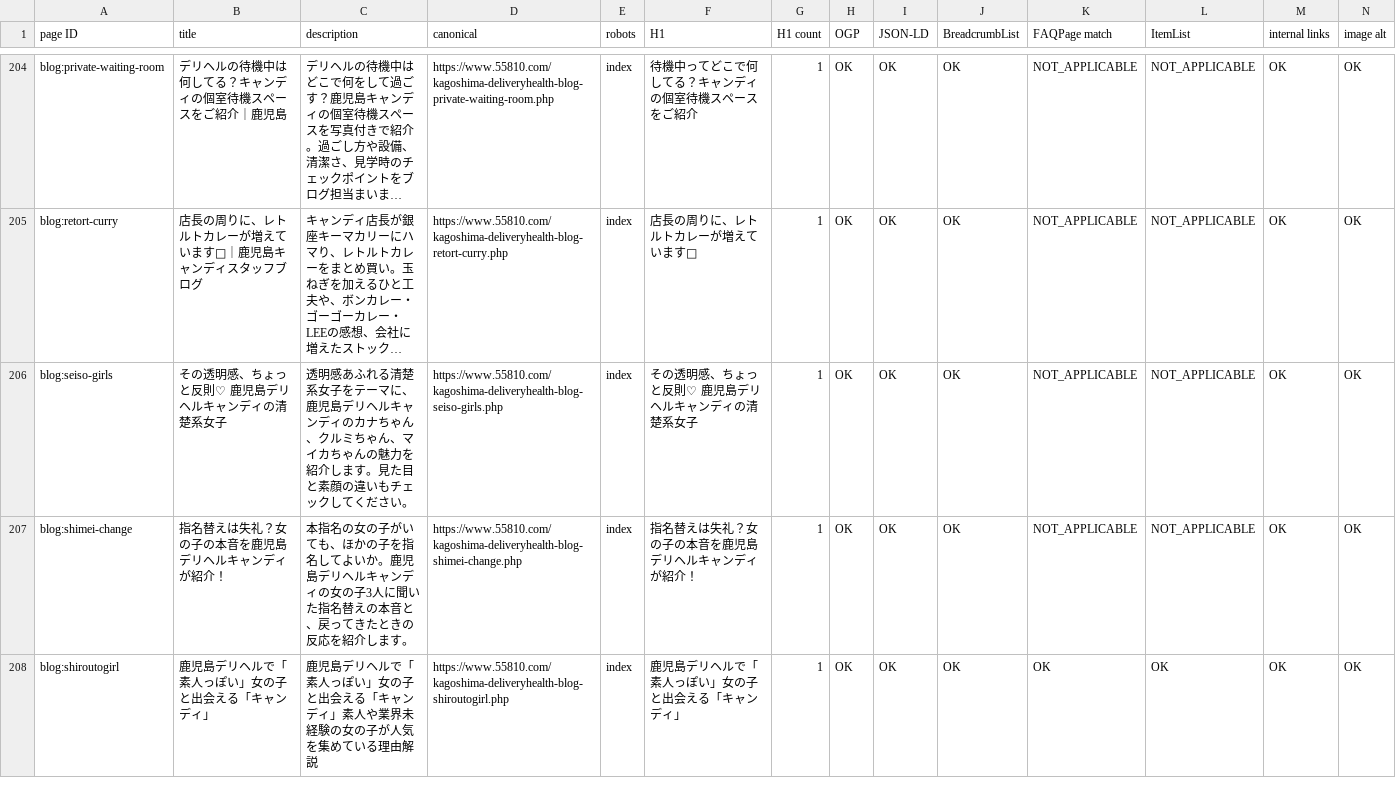
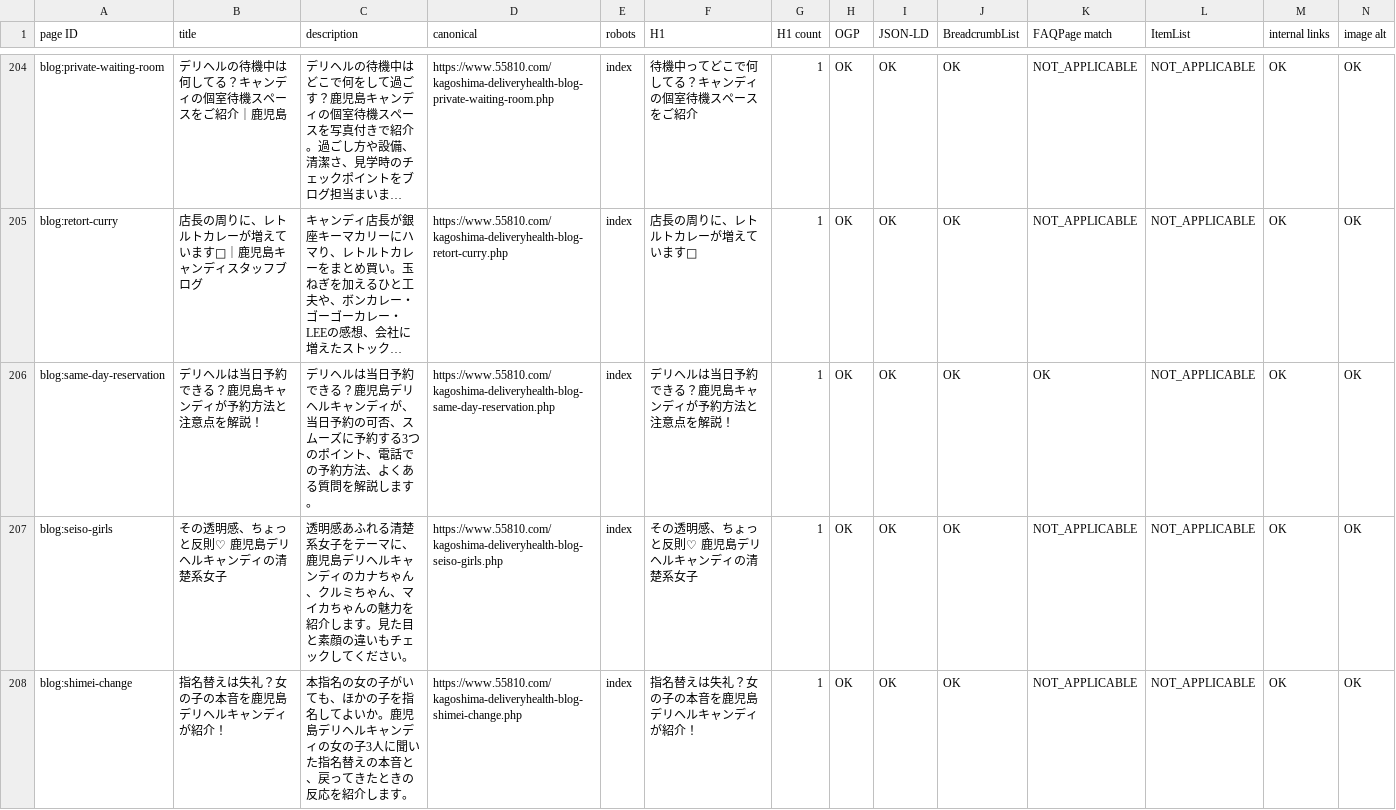
Before and after one commit to makotonishikubo0418-cmd/candy, a TSV file: management/specs/generated/CANDY_SEO_STATUS.tsv, drawn as a sheet; only a part is shown, gaps mark what is left out; the shorter side is filled out with more unchanged rows; long unchanged cells end in …; rows hold the shown columns only; the diff names each change by its address in the sheet, - before the commit and + after, or states it on an @@ line.

```diff
--- a/management/specs/generated/CANDY_SEO_STATUS.tsv
+++ b/management/specs/generated/CANDY_SEO_STATUS.tsv
+row 206: blog:same-day-reservation | デリヘルは当日予約できる？鹿児島キャンディが予約方法と注意点を解説！ | デリヘルは当日予約できる？鹿児島デリヘルキャンディが、当日予約の可否、スムーズに予約する3つのポイント、電話での予約方法、よくある質問を解説します。 | https://www.55810.com/kagoshima-deliveryhealth-blog-same-day-reservation.php | index | デリヘルは当日予約できる？鹿児島キャンディが予約方法と注意点を解説！ | 1 | OK | OK | OK | OK | NOT_APPLICABLE | OK | OK
```
Also changed, not shown: management/specs/generated/CANDY_SITE_PAGE_LEDGER.tsv, 17 other files.
